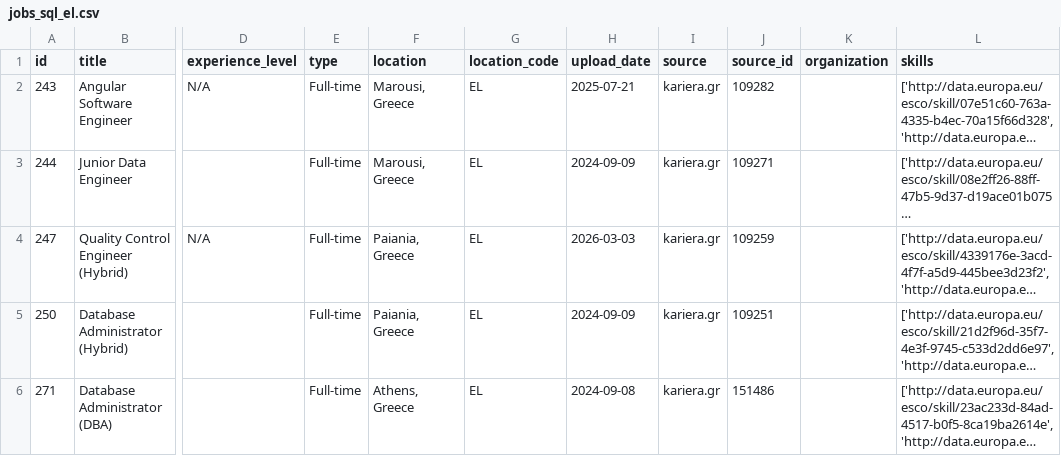
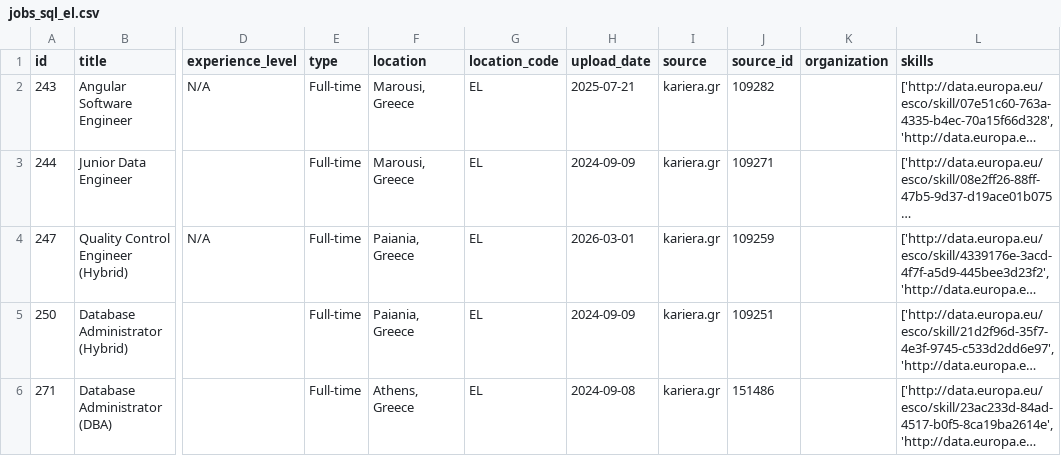
Before and after one commit to ASTARTZI/thesis_microskills, a CSV file: data/processed/jobs_sql_el.csv, drawn as a sheet; only a part is shown, gaps mark what is left out; long unchanged cells end in …; the diff names each change by its address in the sheet, - before the commit and + after, or states it on an @@ line.

```diff
--- a/data/processed/jobs_sql_el.csv
+++ b/data/processed/jobs_sql_el.csv
-H4 (upload_date): 2026-03-03
+H4 (upload_date): 2026-03-01
```
Also changed, not shown: data/processed/jobs_python_el.csv, 54 other files.
